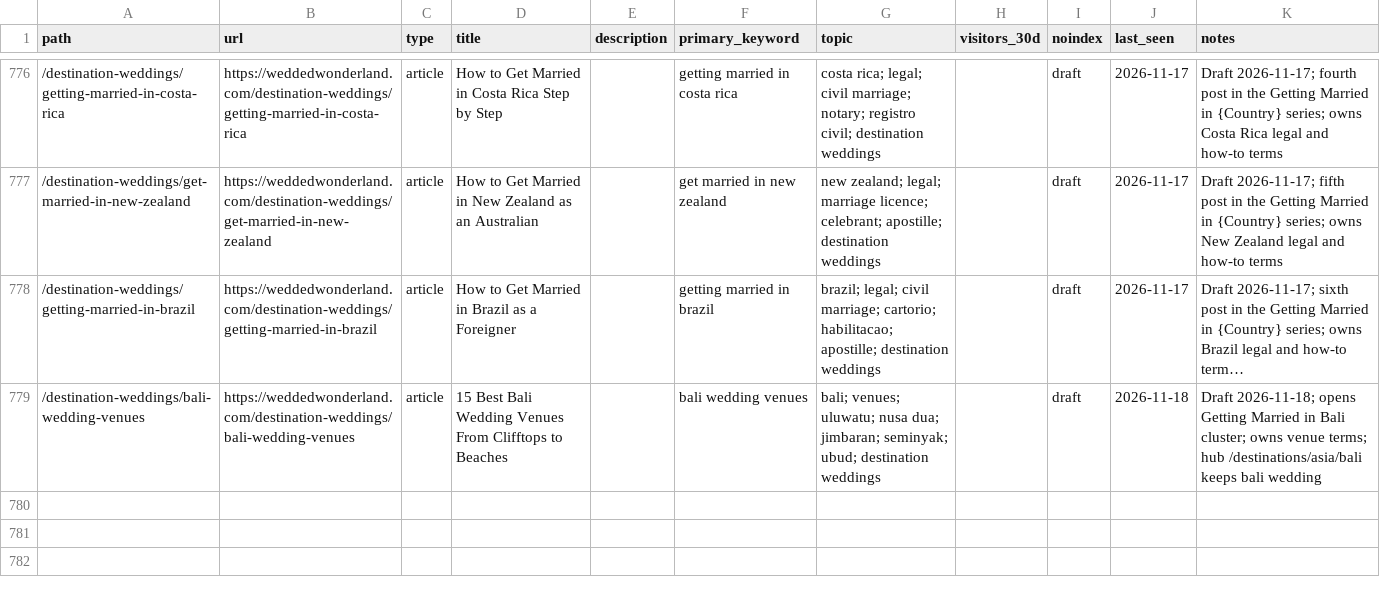
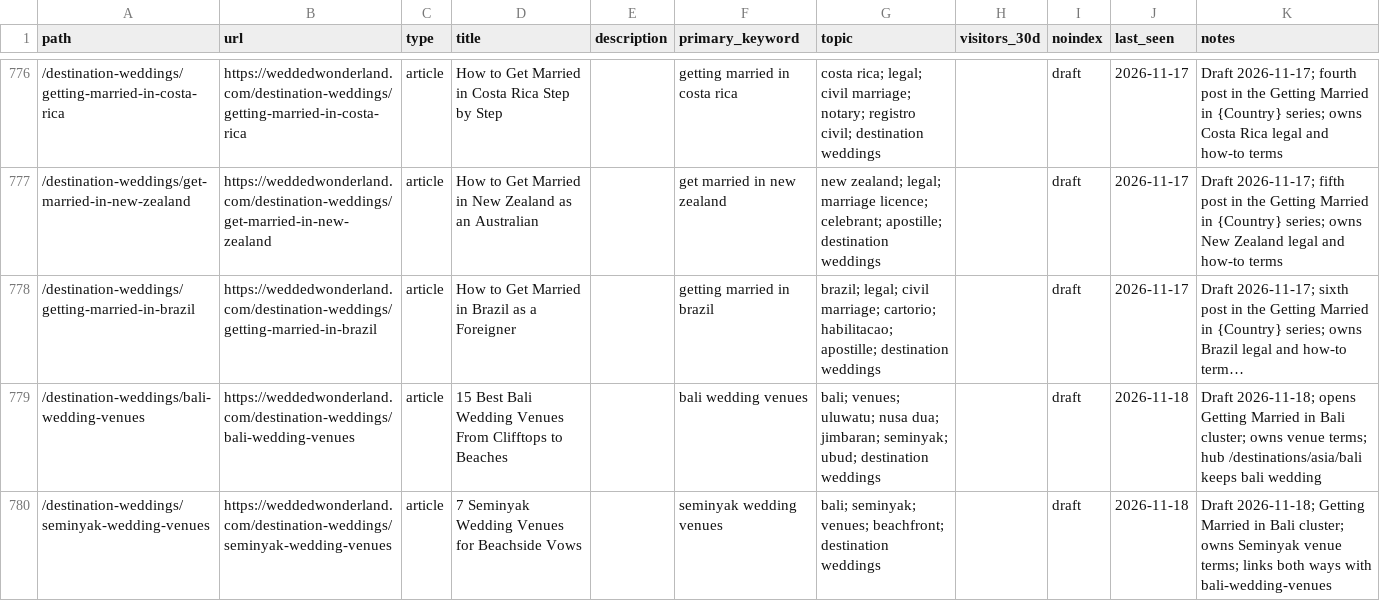
Before and after one commit to christianbraga-cpu/ForWork, a CSV file: content-system/seo/link-map.csv, drawn as a sheet; only a part is shown, gaps mark what is left out; long unchanged cells end in …; the diff names each change by its address in the sheet, - before the commit and + after, or states it on an @@ line.

```diff
--- a/content-system/seo/link-map.csv
+++ b/content-system/seo/link-map.csv
+row 780: /destination-weddings/seminyak-wedding-venues | https://weddedwonderland.com/destination-weddings/seminyak-wedding-venues | article | 7 Seminyak Wedding Venues for Beachside Vows |  | seminyak wedding venues | bali; seminyak; venues; beachfront; destination weddings |  | draft | 2026-11-18 | Draft 2026-11-18; Getting Married in Bali cluster; owns Seminyak venue terms; links both ways with bali-wedding-venues
```
Also changed, not shown: content/calendar.csv, 8 other files.
